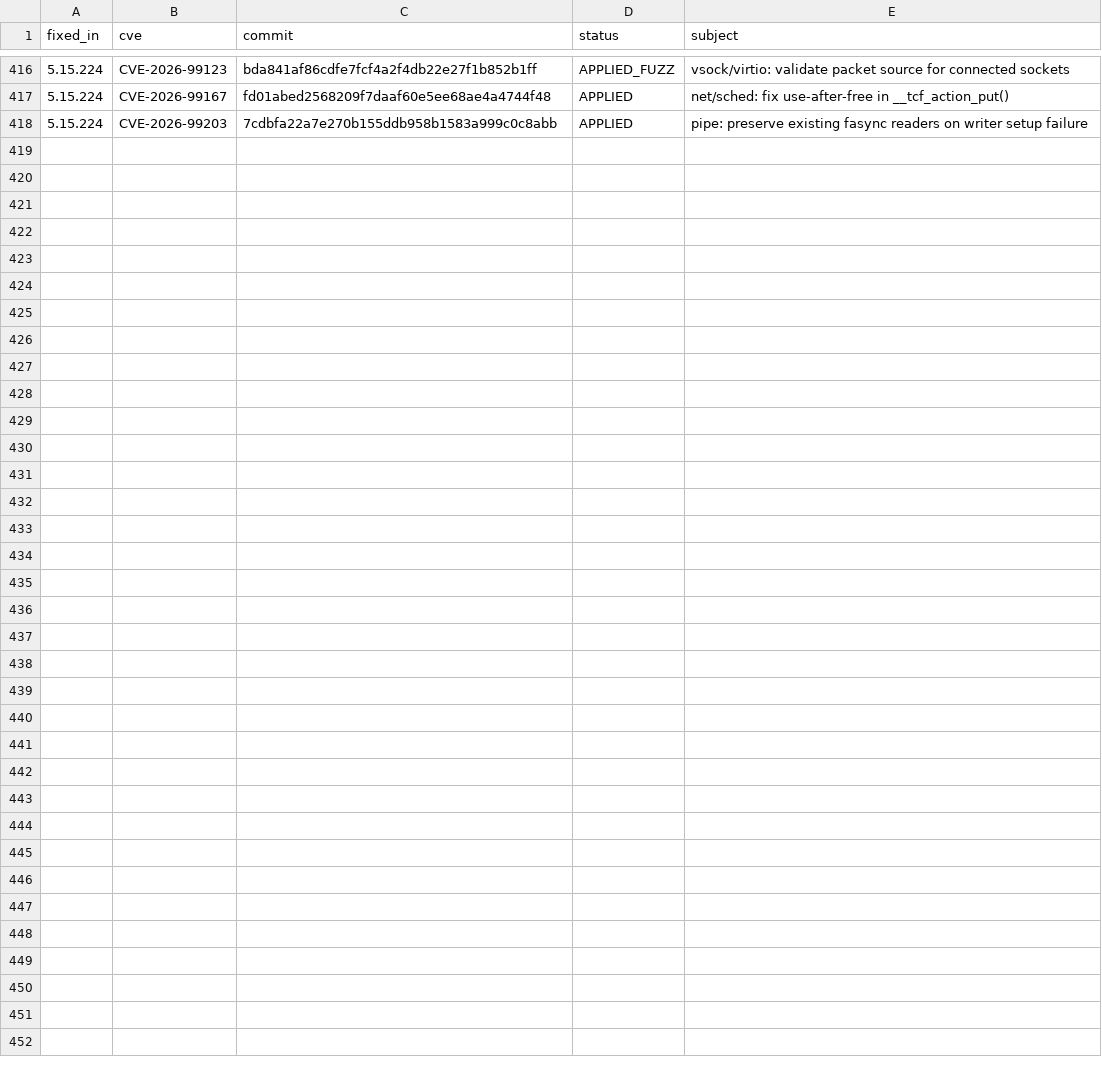
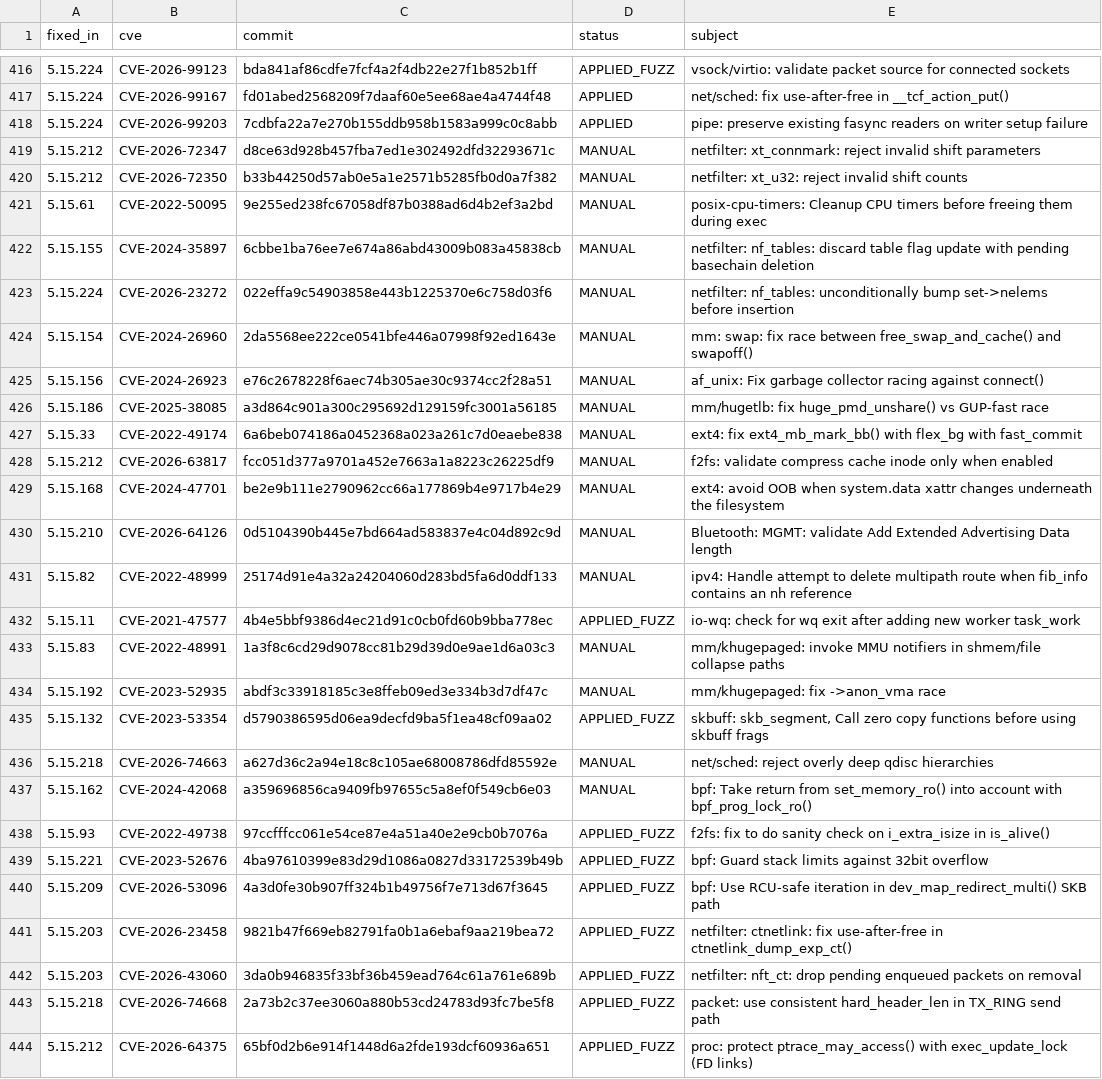
Before and after one commit to lovemilk2333/wifi-stick-linux, a TSV file: patch/cve/MANIFEST.tsv, drawn as a sheet; only a part is shown, gaps mark what is left out; the diff names each change by its address in the sheet, - before the commit and + after, or states it on an @@ line.

```diff
--- a/patch/cve/MANIFEST.tsv
+++ b/patch/cve/MANIFEST.tsv
+row 419: 5.15.212 | CVE-2026-72347 | d8ce63d928b457fba7ed1e302492dfd32293671c | MANUAL | netfilter: xt_connmark: reject invalid shift parameters
+row 420: 5.15.212 | CVE-2026-72350 | b33b44250d57ab0e5a1e2571b5285fb0d0a7f382 | MANUAL | netfilter: xt_u32: reject invalid shift counts
+row 421: 5.15.61 | CVE-2022-50095 | 9e255ed238fc67058df87b0388ad6d4b2ef3a2bd | MANUAL | posix-cpu-timers: Cleanup CPU timers before freeing them during exec
+row 422: 5.15.155 | CVE-2024-35897 | 6cbbe1ba76ee7e674a86abd43009b083a45838cb | MANUAL | netfilter: nf_tables: discard table flag update with pending basechain deletion
+row 423: 5.15.224 | CVE-2026-23272 | 022effa9c54903858e443b1225370e6c758d03f6 | MANUAL | netfilter: nf_tables: unconditionally bump set->nelems before insertion
+row 424: 5.15.154 | CVE-2024-26960 | 2da5568ee222ce0541bfe446a07998f92ed1643e | MANUAL | mm: swap: fix race between free_swap_and_cache() and swapoff()
+row 425: 5.15.156 | CVE-2024-26923 | e76c2678228f6aec74b305ae30c9374cc2f28a51 | MANUAL | af_unix: Fix garbage collector racing against connect()
+row 426: 5.15.186 | CVE-2025-38085 | a3d864c901a300c295692d129159fc3001a56185 | MANUAL | mm/hugetlb: fix huge_pmd_unshare() vs GUP-fast race
+row 427: 5.15.33 | CVE-2022-49174 | 6a6beb074186a0452368a023a261c7d0eaebe838 | MANUAL | ext4: fix ext4_mb_mark_bb() with flex_bg with fast_commit
+row 428: 5.15.212 | CVE-2026-63817 | fcc051d377a9701a452e7663a1a8223c26225df9 | MANUAL | f2fs: validate compress cache inode only when enabled
+row 429: 5.15.168 | CVE-2024-47701 | be2e9b111e2790962cc66a177869b4e9717b4e29 | MANUAL | ext4: avoid OOB when system.data xattr changes underneath the filesystem
+row 430: 5.15.210 | CVE-2026-64126 | 0d5104390b445e7bd664ad583837e4c04d892c9d | MANUAL | Bluetooth: MGMT: validate Add Extended Advertising Data length
+row 431: 5.15.82 | CVE-2022-48999 | 25174d91e4a32a24204060d283bd5fa6d0ddf133 | MANUAL | ipv4: Handle attempt to delete multipath route when fib_info contains an nh reference
+row 432: 5.15.11 | CVE-2021-47577 | 4b4e5bbf9386d4ec21d91c0cb0fd60b9bba778ec | APPLIED_FUZZ | io-wq: check for wq exit after adding new worker task_work
+row 433: 5.15.83 | CVE-2022-48991 | 1a3f8c6cd29d9078cc81b29d39d0e9ae1d6a03c3 | MANUAL | mm/khugepaged: invoke MMU notifiers in shmem/file collapse paths
+row 434: 5.15.192 | CVE-2023-52935 | abdf3c33918185c3e8ffeb09ed3e334b3d7df47c | MANUAL | mm/khugepaged: fix ->anon_vma race
+row 435: 5.15.132 | CVE-2023-53354 | d5790386595d06ea9decfd9ba5f1ea48cf09aa02 | APPLIED_FUZZ | skbuff: skb_segment, Call zero copy functions before using skbuff frags
+row 436: 5.15.218 | CVE-2026-74663 | a627d36c2a94e18c8c105ae68008786dfd85592e | MANUAL | net/sched: reject overly deep qdisc hierarchies
+row 437: 5.15.162 | CVE-2024-42068 | a359696856ca9409fb97655c5a8ef0f549cb6e03 | MANUAL | bpf: Take return from set_memory_ro() into account with bpf_prog_lock_ro()
+row 438: 5.15.93 | CVE-2022-49738 | 97ccfffcc061e54ce87e4a51a40e2e9cb0b7076a | APPLIED_FUZZ | f2fs: fix to do sanity check on i_extra_isize in is_alive()
+row 439: 5.15.221 | CVE-2023-52676 | 4ba97610399e83d29d1086a0827d33172539b49b | APPLIED_FUZZ | bpf: Guard stack limits against 32bit overflow
+row 440: 5.15.209 | CVE-2026-53096 | 4a3d0fe30b907ff324b1b49756f7e713d67f3645 | APPLIED_FUZZ | bpf: Use RCU-safe iteration in dev_map_redirect_multi() SKB path
+row 441: 5.15.203 | CVE-2026-23458 | 9821b47f669eb82791fa0b1a6ebaf9aa219bea72 | APPLIED_FUZZ | netfilter: ctnetlink: fix use-after-free in ctnetlink_dump_exp_ct()
+row 442: 5.15.203 | CVE-2026-43060 | 3da0b946835f33bf36b459ead764c61a761e689b | APPLIED_FUZZ | netfilter: nft_ct: drop pending enqueued packets on removal
+row 443: 5.15.218 | CVE-2026-74668 | 2a73b2c37ee3060a880b53cd24783d93fc7be5f8 | APPLIED_FUZZ | packet: use consistent hard_header_len in TX_RING send path
+row 444: 5.15.212 | CVE-2026-64375 | 65bf0d2b6e914f1448d6a2fde193dcf60936a651 | APPLIED_FUZZ | proc: protect ptrace_may_access() with exec_update_lock (FD links)
```
Also changed, not shown: patch/cve/CONFLICTS.tsv, 58 other files.
